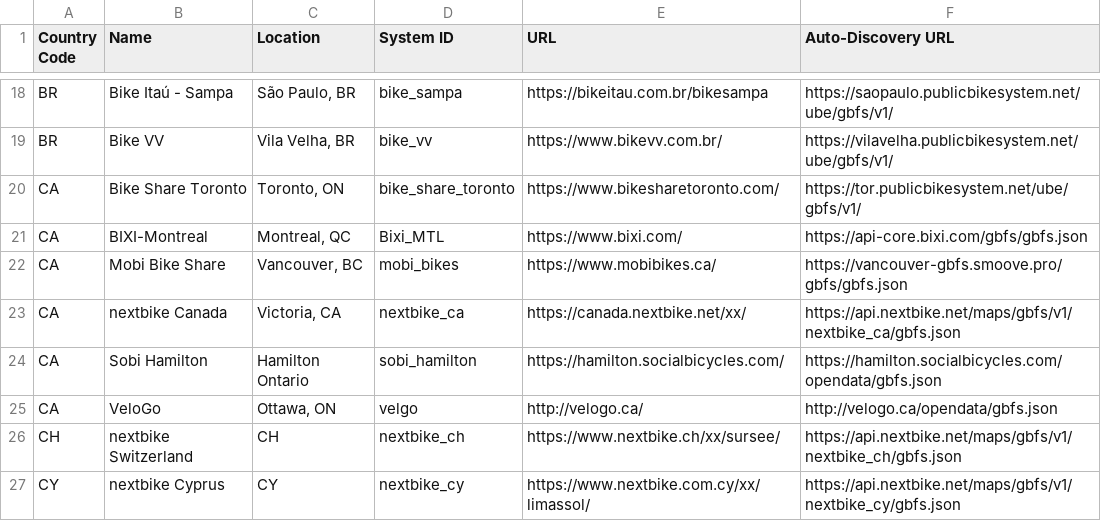
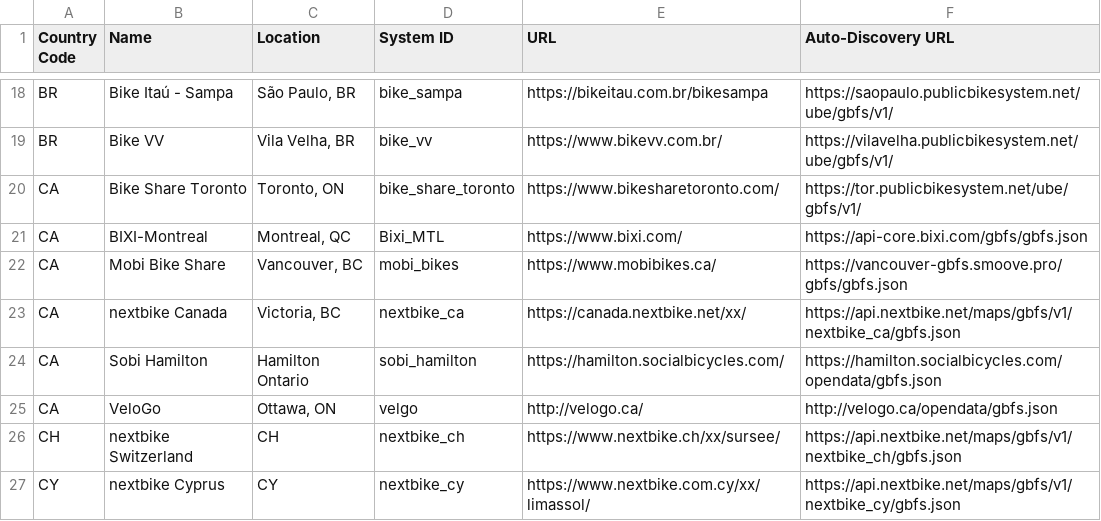
Before and after one commit to MobilityData/gbfs, a CSV file: systems.csv, drawn as a sheet; only a part is shown, gaps mark what is left out.

Commit message:
Fix administrative area code for nextbike Canada
Updates the administrative area code for bike share in Victoria as it is in British Columbia, or BC.

```diff
--- a/systems.csv
+++ b/systems.csv
@@ -22,3 +22,3 @@ CA,BIXI-Montreal,"Montreal, QC",Bixi_MTL,https://www.bixi.com/,https://api-core.
 CA,Mobi Bike Share,"Vancouver, BC",mobi_bikes,https://www.mobibikes.ca/,https://vancouver-gbfs.smoove.pro/gbfs/gbfs.json
-CA,nextbike Canada,"Victoria, CA",nextbike_ca,https://canada.nextbike.net/xx/,https://api.nextbike.net/maps/gbfs/v1/nextbike_ca/gbfs.json
+CA,nextbike Canada,"Victoria, BC",nextbike_ca,https://canada.nextbike.net/xx/,https://api.nextbike.net/maps/gbfs/v1/nextbike_ca/gbfs.json
 CA,Sobi Hamilton,Hamilton Ontario,sobi_hamilton,https://hamilton.socialbicycles.com/,https://hamilton.socialbicycles.com/opendata/gbfs.json
```
